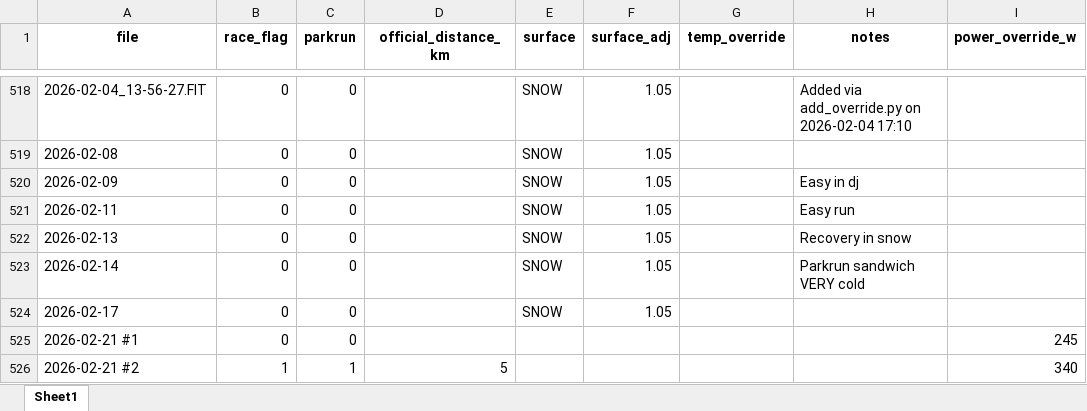
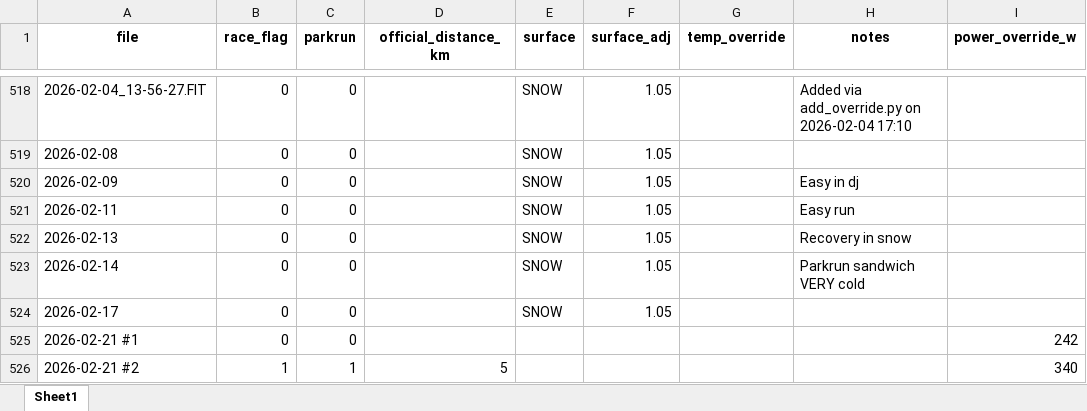
Before and after one commit to dobssi/Fitness-Data, an Excel workbook: activity_overrides.xlsx, sheet Sheet1, drawn as a sheet; only a part is shown, gaps mark what is left out; values as stored, in another font and other column widths than the file's, no borders; the diff names each change by its address in the sheet, - before the commit and + after, or states it on an @@ line.

```diff
--- a/activity_overrides.xlsx (sheet Sheet1)
+++ b/activity_overrides.xlsx (sheet Sheet1)
-I525 (power_override_w): 245
+I525 (power_override_w): 242
```
Also changed, not shown: 4 other files.
